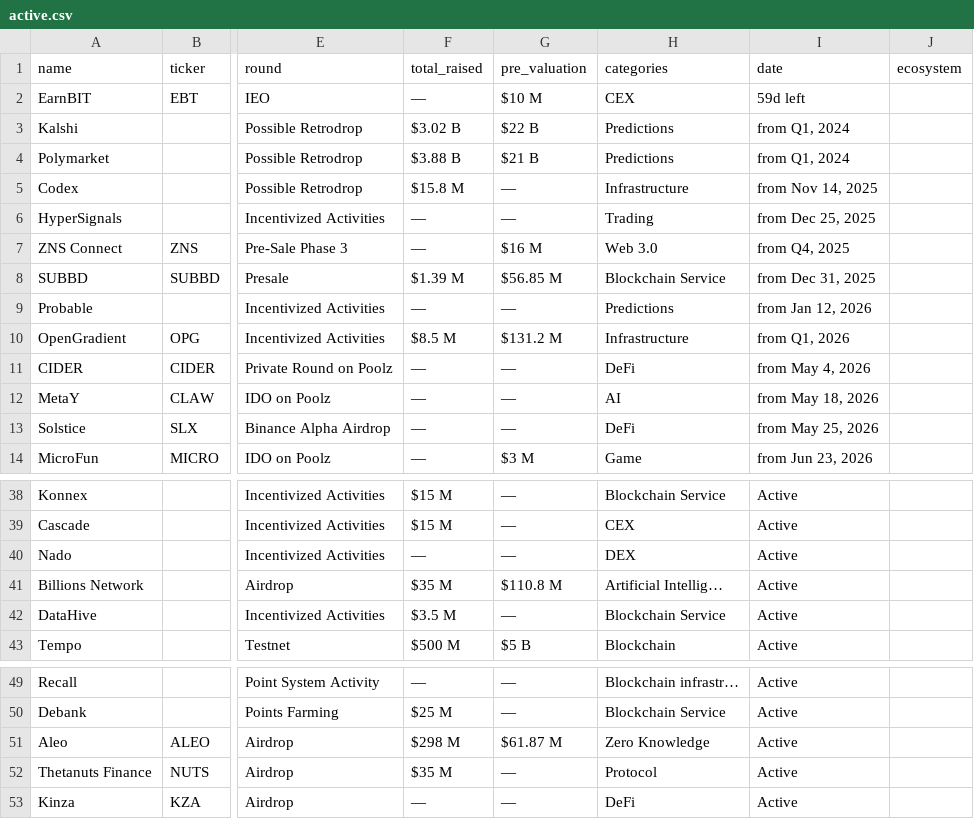
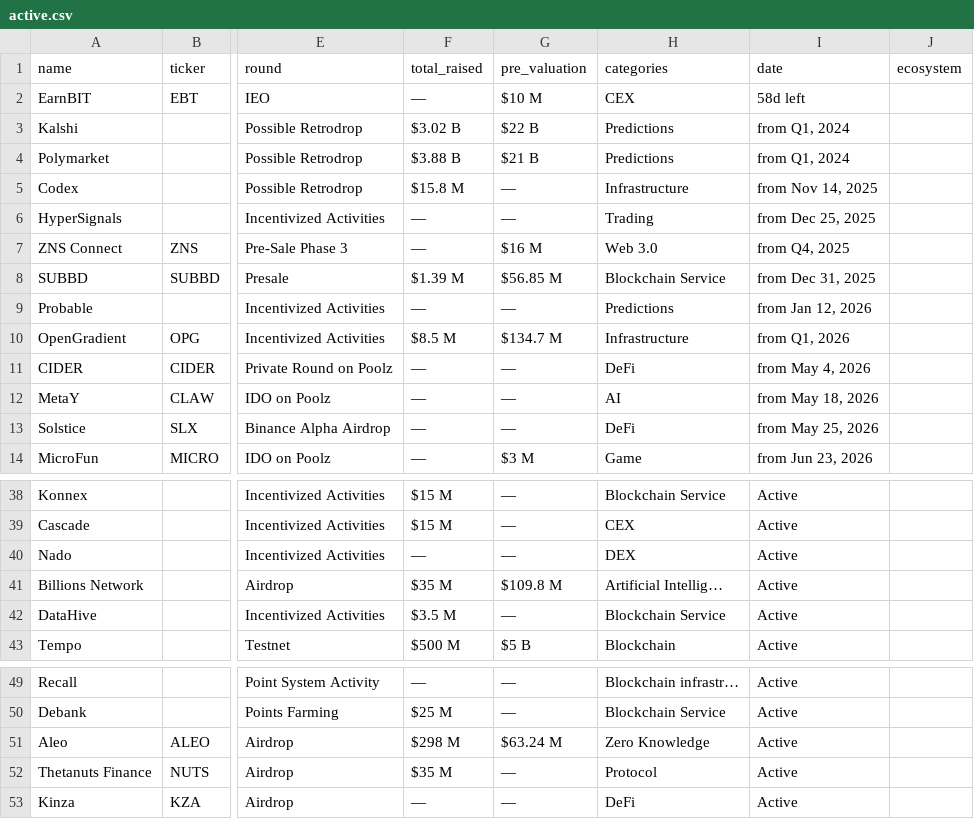
Before and after one commit to rfrm-dao/ICO-IDO-Dashboard, a CSV file: active.csv, drawn as a sheet; only a part is shown, gaps mark what is left out; the diff names each change by its address in the sheet, - before the commit and + after, or states it on an @@ line.

```diff
--- a/active.csv
+++ b/active.csv
-I2 (date): 59d left
+I2 (date): 58d left
-G10 (pre_valuation): $131.2 M
+G10 (pre_valuation): $134.7 M
-G41 (pre_valuation): $110.8 M
+G41 (pre_valuation): $109.8 M
-G51 (pre_valuation): $61.87 M
+G51 (pre_valuation): $63.24 M
```
Also changed, not shown: icostats.csv, upcoming.csv.
